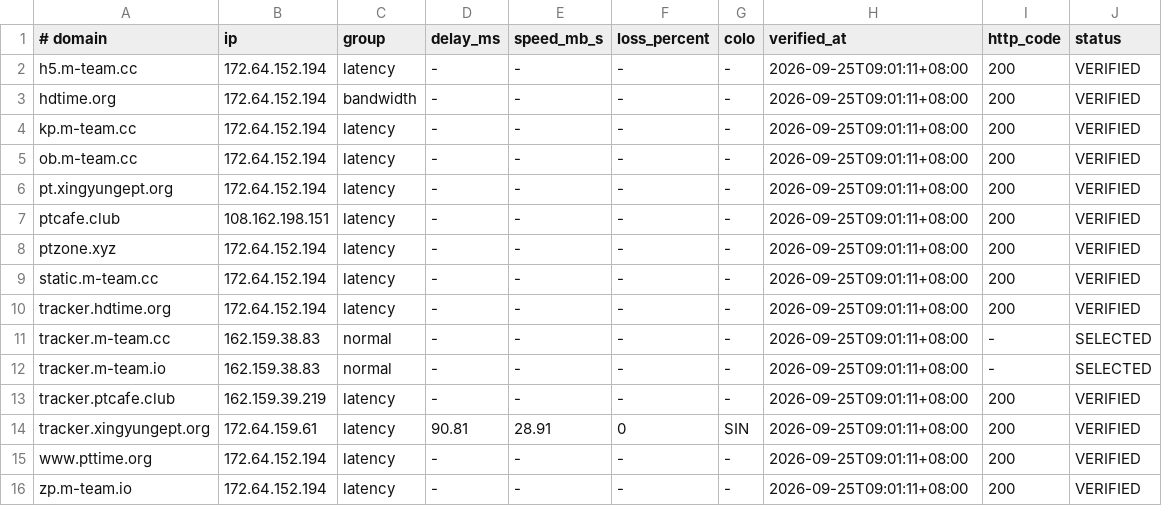
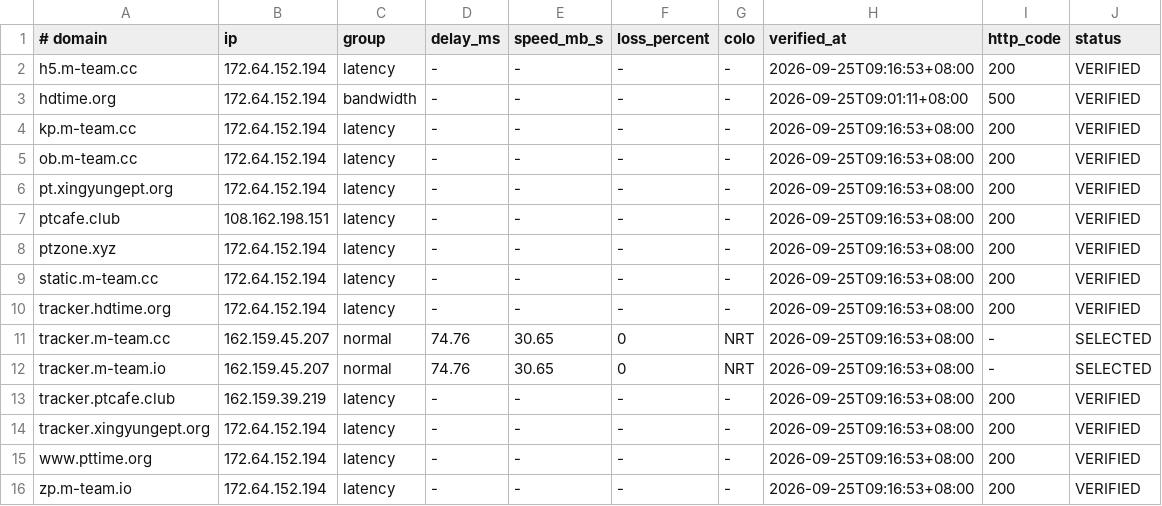
Before and after one commit to zyk1172/cloudflare-hosts-sync, a TSV file: hosts-map.tsv, drawn as a sheet.

Commit message:
CFHost: update hosts map

```diff
--- a/hosts-map.tsv
+++ b/hosts-map.tsv
@@ -1,16 +1,16 @@
 # domain	ip	group	delay_ms	speed_mb_s	loss_percent	colo	verified_at	http_code	status
-h5.m-team.cc	172.64.152.194	latency	-	-	-	-	2026-09-25T09:01:11+08:00	200	VERIFIED
-hdtime.org	172.64.152.194	bandwidth	-	-	-	-	2026-09-25T09:01:11+08:00	200	VERIFIED
-kp.m-team.cc	172.64.152.194	latency	-	-	-	-	2026-09-25T09:01:11+08:00	200	VERIFIED
-ob.m-team.cc	172.64.152.194	latency	-	-	-	-	2026-09-25T09:01:11+08:00	200	VERIFIED
-pt.xingyungept.org	172.64.152.194	latency	-	-	-	-	2026-09-25T09:01:11+08:00	200	VERIFIED
-ptcafe.club	108.162.198.151	latency	-	-	-	-	2026-09-25T09:01:11+08:00	200	VERIFIED
-ptzone.xyz	172.64.152.194	latency	-	-	-	-	2026-09-25T09:01:11+08:00	200	VERIFIED
-static.m-team.cc	172.64.152.194	latency	-	-	-	-	2026-09-25T09:01:11+08:00	200	VERIFIED
-tracker.hdtime.org	172.64.152.194	latency	-	-	-	-	2026-09-25T09:01:11+08:00	200	VERIFIED
-tracker.m-team.cc	162.159.38.83	normal	-	-	-	-	2026-09-25T09:01:11+08:00	-	SELECTED
-tracker.m-team.io	162.159.38.83	normal	-	-	-	-	2026-09-25T09:01:11+08:00	-	SELECTED
-tracker.ptcafe.club	162.159.39.219	latency	-	-	-	-	2026-09-25T09:01:11+08:00	200	VERIFIED
-tracker.xingyungept.org	172.64.159.61	latency	90.81	28.91	0	SIN	2026-09-25T09:01:11+08:00	200	VERIFIED
-www.pttime.org	172.64.152.194	latency	-	-	-	-	2026-09-25T09:01:11+08:00	200	VERIFIED
-zp.m-team.io	172.64.152.194	latency	-	-	-	-	2026-09-25T09:01:11+08:00	200	VERIFIED
+h5.m-team.cc	172.64.152.194	latency	-	-	-	-	2026-09-25T09:16:53+08:00	200	VERIFIED
+hdtime.org	172.64.152.194	bandwidth	-	-	-	-	2026-09-25T09:01:11+08:00	500	VERIFIED
+kp.m-team.cc	172.64.152.194	latency	-	-	-	-	2026-09-25T09:16:53+08:00	200	VERIFIED
+ob.m-team.cc	172.64.152.194	latency	-	-	-	-	2026-09-25T09:16:53+08:00	200	VERIFIED
+pt.xingyungept.org	172.64.152.194	latency	-	-	-	-	2026-09-25T09:16:53+08:00	200	VERIFIED
+ptcafe.club	108.162.198.151	latency	-	-	-	-	2026-09-25T09:16:53+08:00	200	VERIFIED
+ptzone.xyz	172.64.152.194	latency	-	-	-	-	2026-09-25T09:16:53+08:00	200	VERIFIED
+static.m-team.cc	172.64.152.194	latency	-	-	-	-	2026-09-25T09:16:53+08:00	200	VERIFIED
+tracker.hdtime.org	172.64.152.194	latency	-	-	-	-	2026-09-25T09:16:53+08:00	200	VERIFIED
+tracker.m-team.cc	162.159.45.207	normal	74.76	30.65	0	NRT	2026-09-25T09:16:53+08:00	-	SELECTED
+tracker.m-team.io	162.159.45.207	normal	74.76	30.65	0	NRT	2026-09-25T09:16:53+08:00	-	SELECTED
+tracker.ptcafe.club	162.159.39.219	latency	-	-	-	-	2026-09-25T09:16:53+08:00	200	VERIFIED
+tracker.xingyungept.org	172.64.152.194	latency	-	-	-	-	2026-09-25T09:16:53+08:00	200	VERIFIED
+www.pttime.org	172.64.152.194	latency	-	-	-	-	2026-09-25T09:16:53+08:00	200	VERIFIED
+zp.m-team.io	172.64.152.194	latency	-	-	-	-	2026-09-25T09:16:53+08:00	200	VERIFIED
```
Also changed, not shown: 1 other file.
